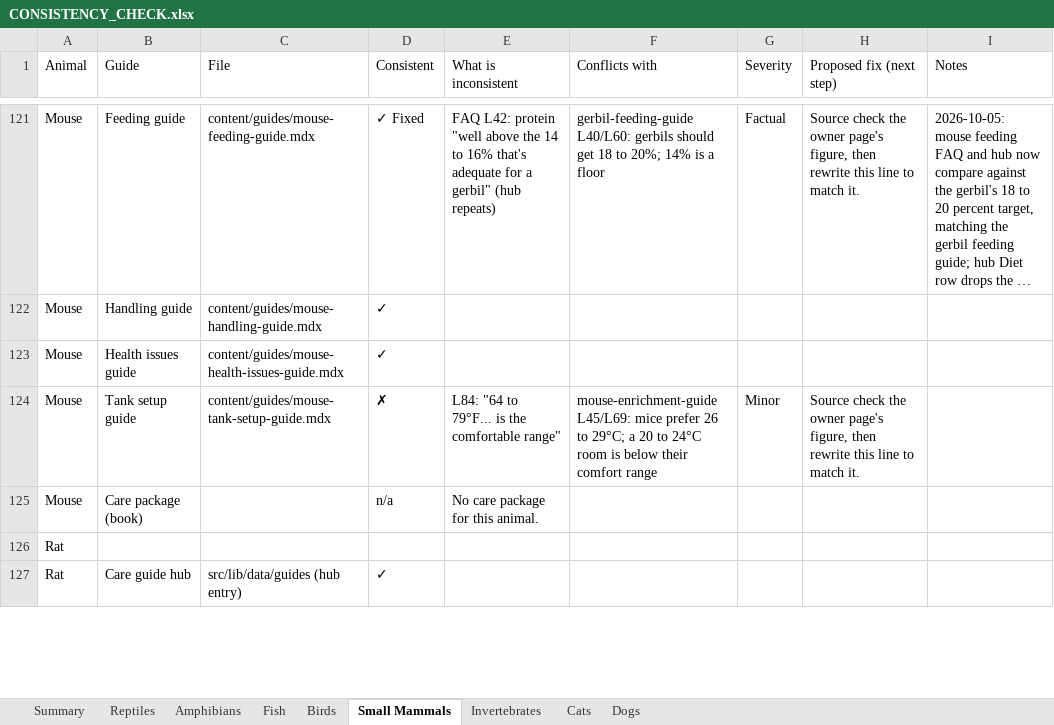
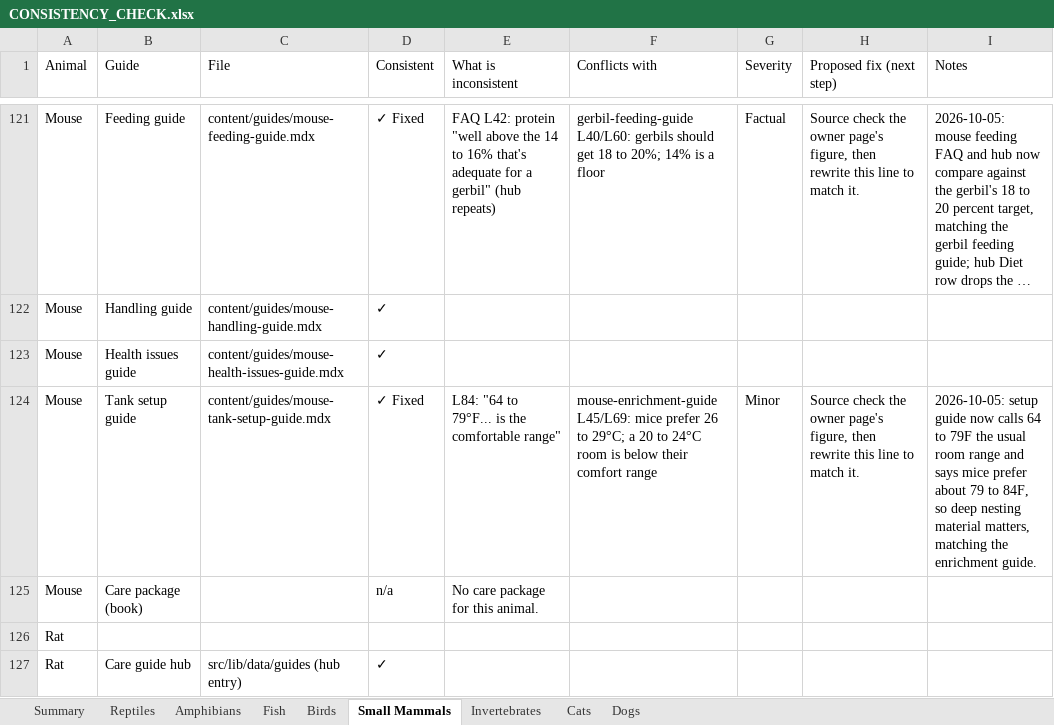
Before and after one commit to mrd1030/beastlyfactss, an Excel workbook: CONSISTENCY_CHECK.xlsx, sheet Small Mammals, drawn as a sheet; only a part is shown, gaps mark what is left out; long unchanged cells end in …; values as stored, in another font and other column widths than the file's, no cell formats; the diff covers the shown part only; the diff names each change by its address in the sheet, - before the commit and + after, or states it on an @@ line.

```diff
--- a/CONSISTENCY_CHECK.xlsx (sheet Small Mammals)
+++ b/CONSISTENCY_CHECK.xlsx (sheet Small Mammals)
-D124 (Consistent): ✗
+D124 (Consistent): ✓ Fixed
-I124 (Notes): (empty)
+I124 (Notes): 2026-10-05: setup guide now calls 64 to 79F the usual room range and says mice prefer about 79 to 84F, so deep nesting material matters, matching the enrichment guide.
```
Also changed, not shown: 46 edited cells elsewhere in this sheet, cell formats, 17 other files.
